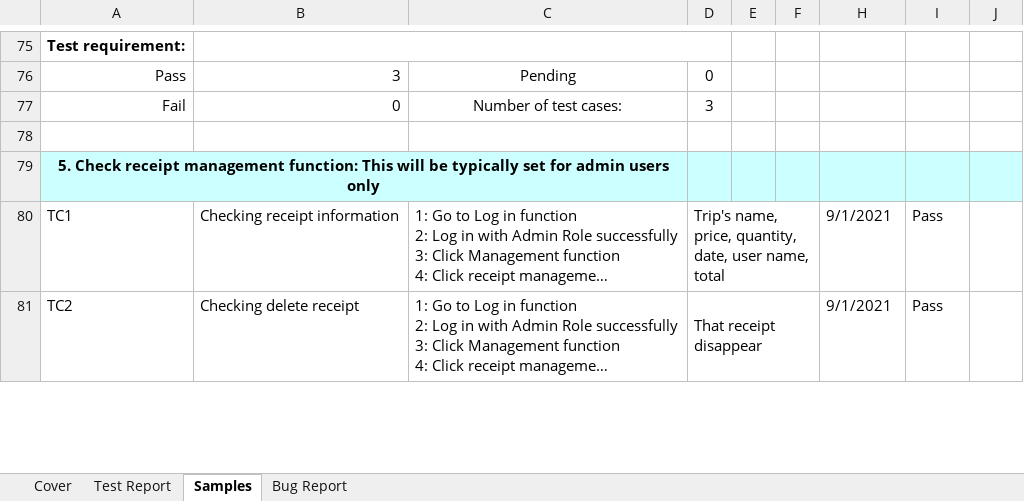
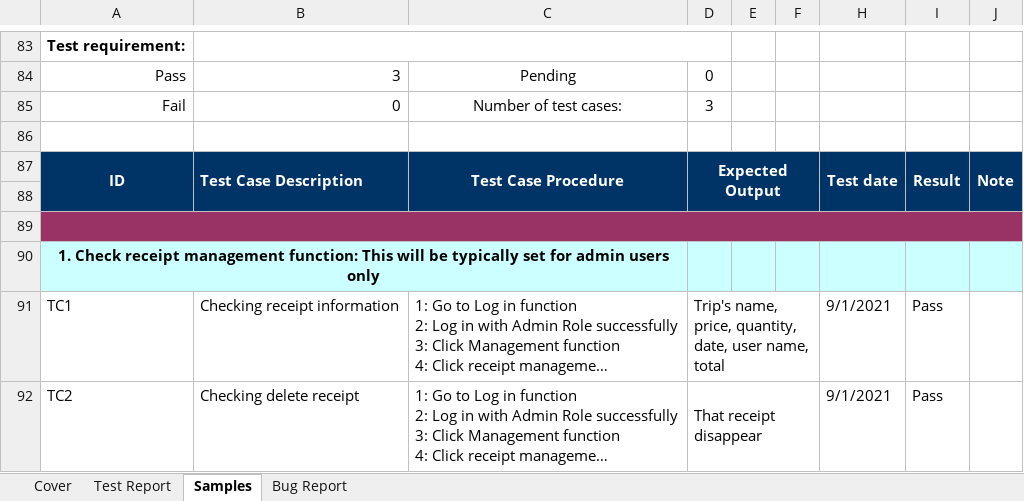
Before and after one commit to ttfon/javaspringmvc, an Excel workbook: test-case-example.xlsx, sheet Samples, drawn as a sheet; only a part is shown, gaps mark what is left out; long unchanged cells end in …; values as stored, in another font and other column widths than the file's, no borders; addresses are those after the commit; the diff covers the shown part only; the diff names each change by its address in the sheet, - before the commit and + after, or states it on an @@ line.

Commit message:
Add files via upload

```diff
--- a/test-case-example.xlsx (sheet Samples)
+++ b/test-case-example.xlsx (sheet Samples)
+row 87: ID | Test Case Description | Test Case Procedure | Expected Output |  |  | Test date | Result | Note
+row 88: (empty)
+row 89: (empty)
-A90: 5. Check receipt…
+A90: 1. Check receipt…
```
Also changed, not shown: 13 added rows, 15 edited cells and merged cells elsewhere in this sheet, sheet Bug Report, formulas that keep their value.
